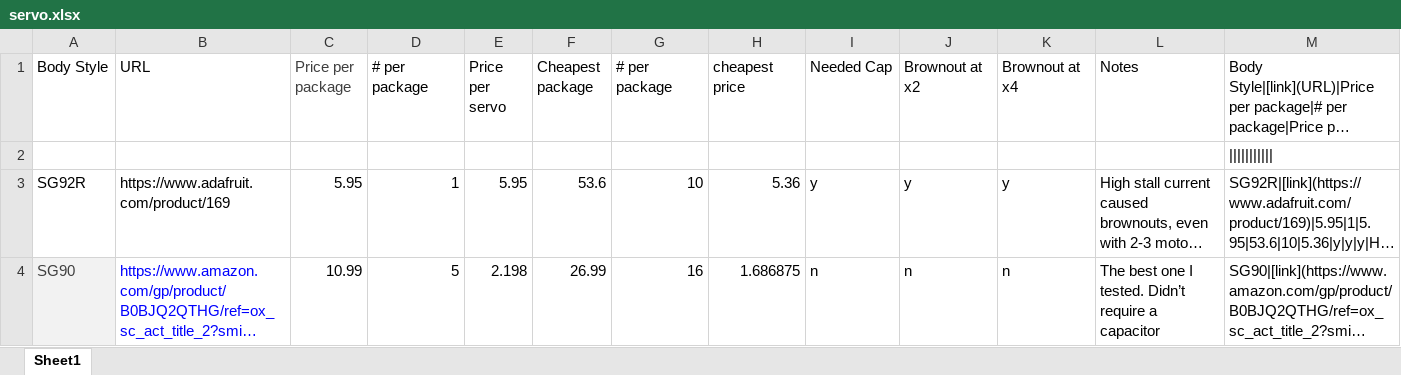
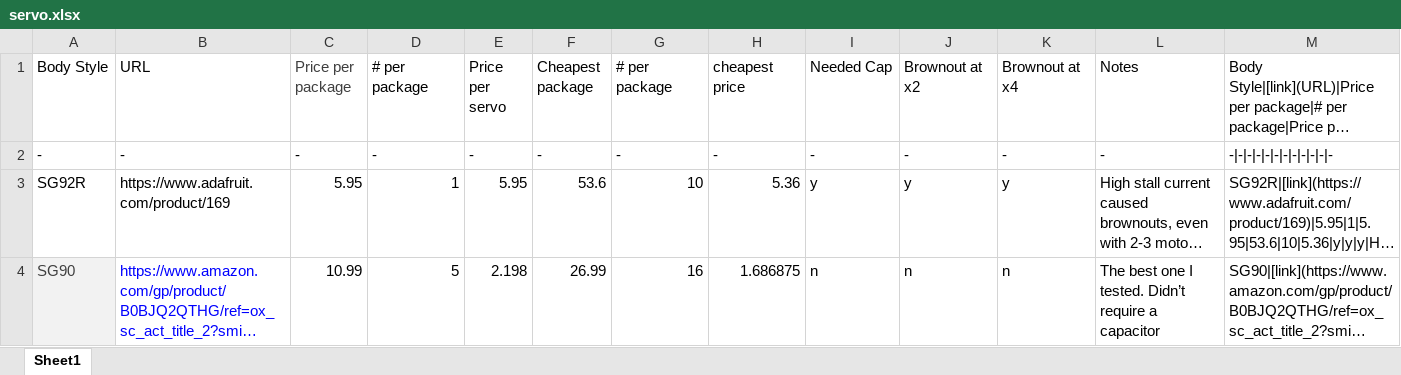
Before and after one commit to danb0b/danb0b.github.io, an Excel workbook: content/work-journal/servo.xlsx, sheet Sheet1, drawn as a sheet; only a part is shown; long unchanged cells end in …; values as stored, in another font and other column widths than the file's, no borders; removed rows and columns are numbered as before the commit, all else as after; the diff names each change by its address in the sheet, - before the commit and + after, or states it on an @@ line.

```diff
--- a/content/work-journal/servo.xlsx (sheet Sheet1)
+++ b/content/work-journal/servo.xlsx (sheet Sheet1)
-row 2: (empty)
+row 2: - | - | - | - | - | - | - | - | - | - | - | - | -|-|-|-|-|-|-|-|-|-|-|-
```
Also changed, not shown: 1 other file.
